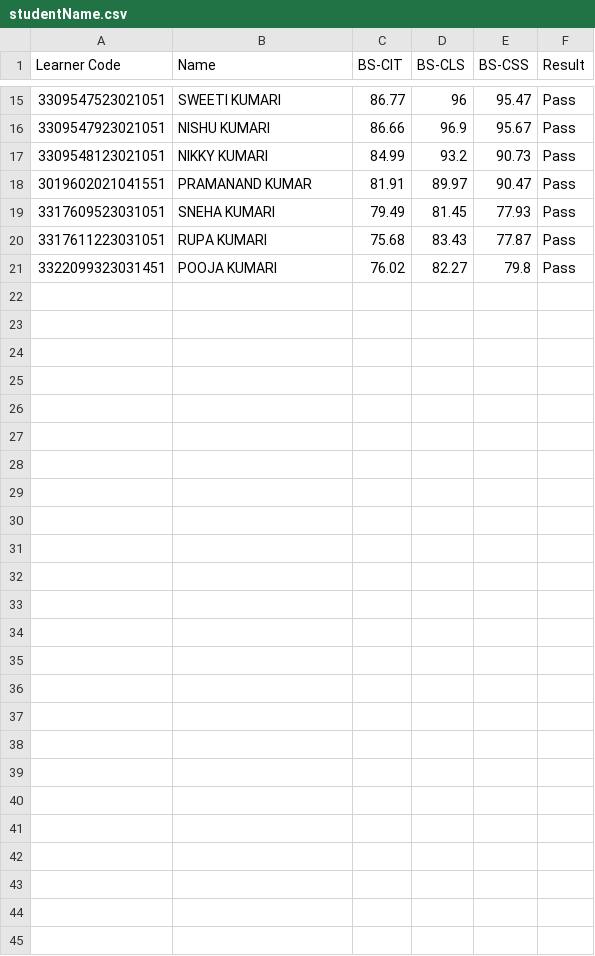
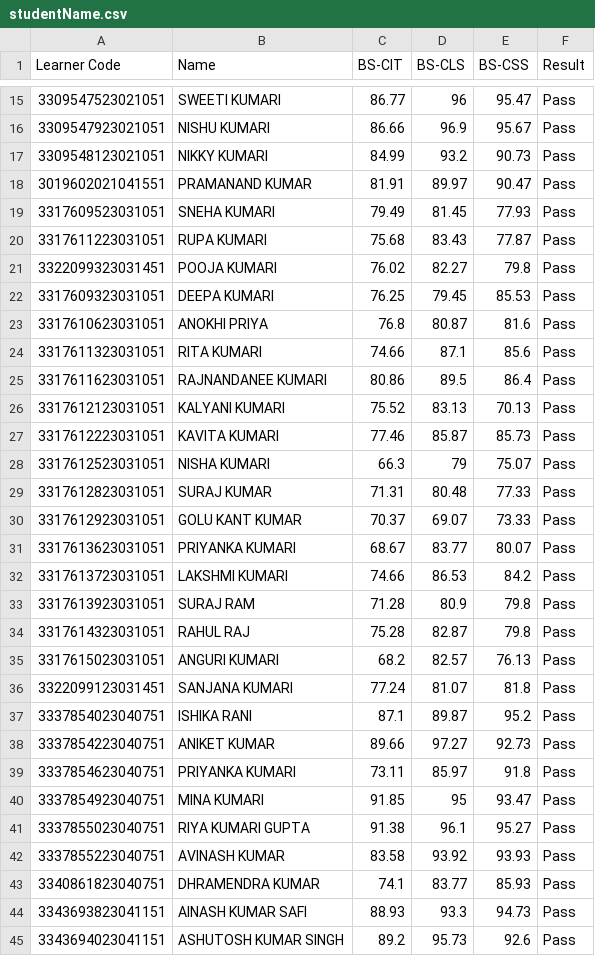
Before and after one commit to beedcyberkypdarbhanga/KYP-Final-Exam-Result, a CSV file: studentName.csv, drawn as a sheet; only a part is shown, gaps mark what is left out; the diff names each change by its address in the sheet, - before the commit and + after, or states it on an @@ line.

Commit message:
21st & 22nd July Exam Event

```diff
--- a/studentName.csv
+++ b/studentName.csv
+row 22: 3317609323031051 | DEEPA KUMARI | 76.25 | 79.45 | 85.53 | Pass
+row 23: 3317610623031051 | ANOKHI PRIYA | 76.8 | 80.87 | 81.6 | Pass
+row 24: 3317611323031051 | RITA KUMARI | 74.66 | 87.1 | 85.6 | Pass
+row 25: 3317611623031051 | RAJNANDANEE KUMARI | 80.86 | 89.5 | 86.4 | Pass
+row 26: 3317612123031051 | KALYANI KUMARI | 75.52 | 83.13 | 70.13 | Pass
+row 27: 3317612223031051 | KAVITA KUMARI | 77.46 | 85.87 | 85.73 | Pass
+row 28: 3317612523031051 | NISHA KUMARI | 66.3 | 79 | 75.07 | Pass
+row 29: 3317612823031051 | SURAJ KUMAR | 71.31 | 80.48 | 77.33 | Pass
+row 30: 3317612923031051 | GOLU KANT KUMAR | 70.37 | 69.07 | 73.33 | Pass
+row 31: 3317613623031051 | PRIYANKA KUMARI | 68.67 | 83.77 | 80.07 | Pass
+row 32: 3317613723031051 | LAKSHMI KUMARI | 74.66 | 86.53 | 84.2 | Pass
+row 33: 3317613923031051 | SURAJ RAM | 71.28 | 80.9 | 79.8 | Pass
+row 34: 3317614323031051 | RAHUL RAJ | 75.28 | 82.87 | 79.8 | Pass
+row 35: 3317615023031051 | ANGURI KUMARI | 68.2 | 82.57 | 76.13 | Pass
+row 36: 3322099123031451 | SANJANA KUMARI | 77.24 | 81.07 | 81.8 | Pass
+row 37: 3337854023040751 | ISHIKA RANI | 87.1 | 89.87 | 95.2 | Pass
+row 38: 3337854223040751 | ANIKET KUMAR | 89.66 | 97.27 | 92.73 | Pass
+row 39: 3337854623040751 | PRIYANKA KUMARI | 73.11 | 85.97 | 91.8 | Pass
+row 40: 3337854923040751 | MINA KUMARI | 91.85 | 95 | 93.47 | Pass
+row 41: 3337855023040751 | RIYA KUMARI GUPTA | 91.38 | 96.1 | 95.27 | Pass
+row 42: 3337855223040751 | AVINASH KUMAR | 83.58 | 93.92 | 93.93 | Pass
+row 43: 3340861823040751 | DHRAMENDRA KUMAR | 74.1 | 83.77 | 85.93 | Pass
+row 44: 3343693823041151 | AINASH KUMAR SAFI | 88.93 | 93.3 | 94.73 | Pass
+row 45: 3343694023041151 | ASHUTOSH KUMAR SINGH | 89.2 | 95.73 | 92.6 | Pass
```
